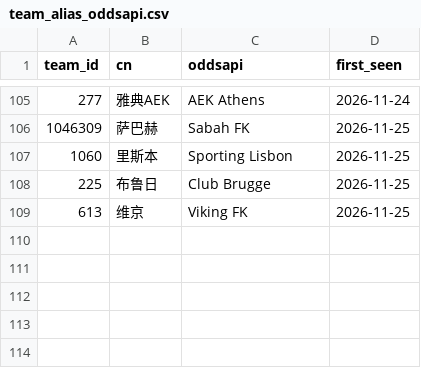
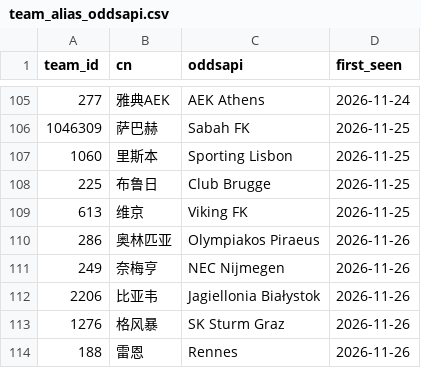
Before and after one commit to wenjinliuu/football-prob-lab, a CSV file: data/mappings/team_alias_oddsapi.csv, drawn as a sheet; only a part is shown, gaps mark what is left out; the diff names each change by its address in the sheet, - before the commit and + after, or states it on an @@ line.

```diff
--- a/data/mappings/team_alias_oddsapi.csv
+++ b/data/mappings/team_alias_oddsapi.csv
+row 110: 286 | 奥林匹亚 | Olympiakos Piraeus | 2026-11-26
+row 111: 249 | 奈梅亨 | NEC Nijmegen | 2026-11-26
+row 112: 2206 | 比亚韦 | Jagiellonia Białystok | 2026-11-26
+row 113: 1276 | 格风暴 | SK Sturm Graz | 2026-11-26
+row 114: 188 | 雷恩 | Rennes | 2026-11-26
```
Also changed, not shown: 4 other files.
